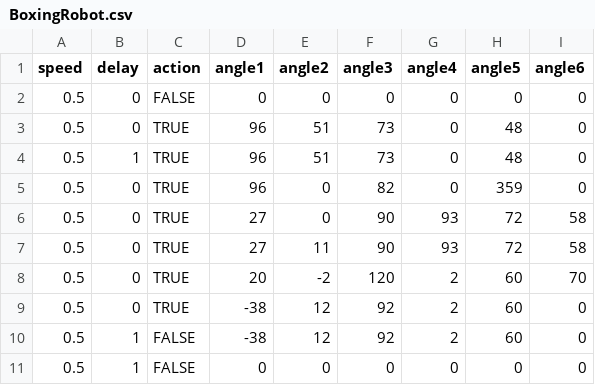
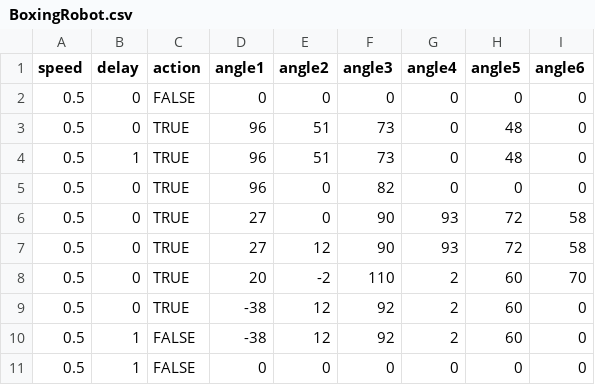
Before and after one commit to Baekdu2009/CodeLab_Qcycle_FInalProject, a CSV file: Assets/Scenes/BoxingRobot.csv, drawn as a sheet.

```diff
--- a/Assets/Scenes/BoxingRobot.csv
+++ b/Assets/Scenes/BoxingRobot.csv
@@ -4,6 +4,6 @@ speed,delay,action,angle1,angle2,angle3,angle4,angle5,angle6
 0.5,1,TRUE,96,51,73,0,48,0
-0.5,0,TRUE,96,0,82,0,359,0
+0.5,0,TRUE,96,0,82,0,0,0
 0.5,0,TRUE,27,0,90,93,72,58
-0.5,0,TRUE,27,11,90,93,72,58
-0.5,0,TRUE,20,-2,120,2,60,70
+0.5,0,TRUE,27,12,90,93,72,58
+0.5,0,TRUE,20,-2,110,2,60,70
 0.5,0,TRUE,-38,12,92,2,60,0
```
Also changed, not shown: 5 other files.
